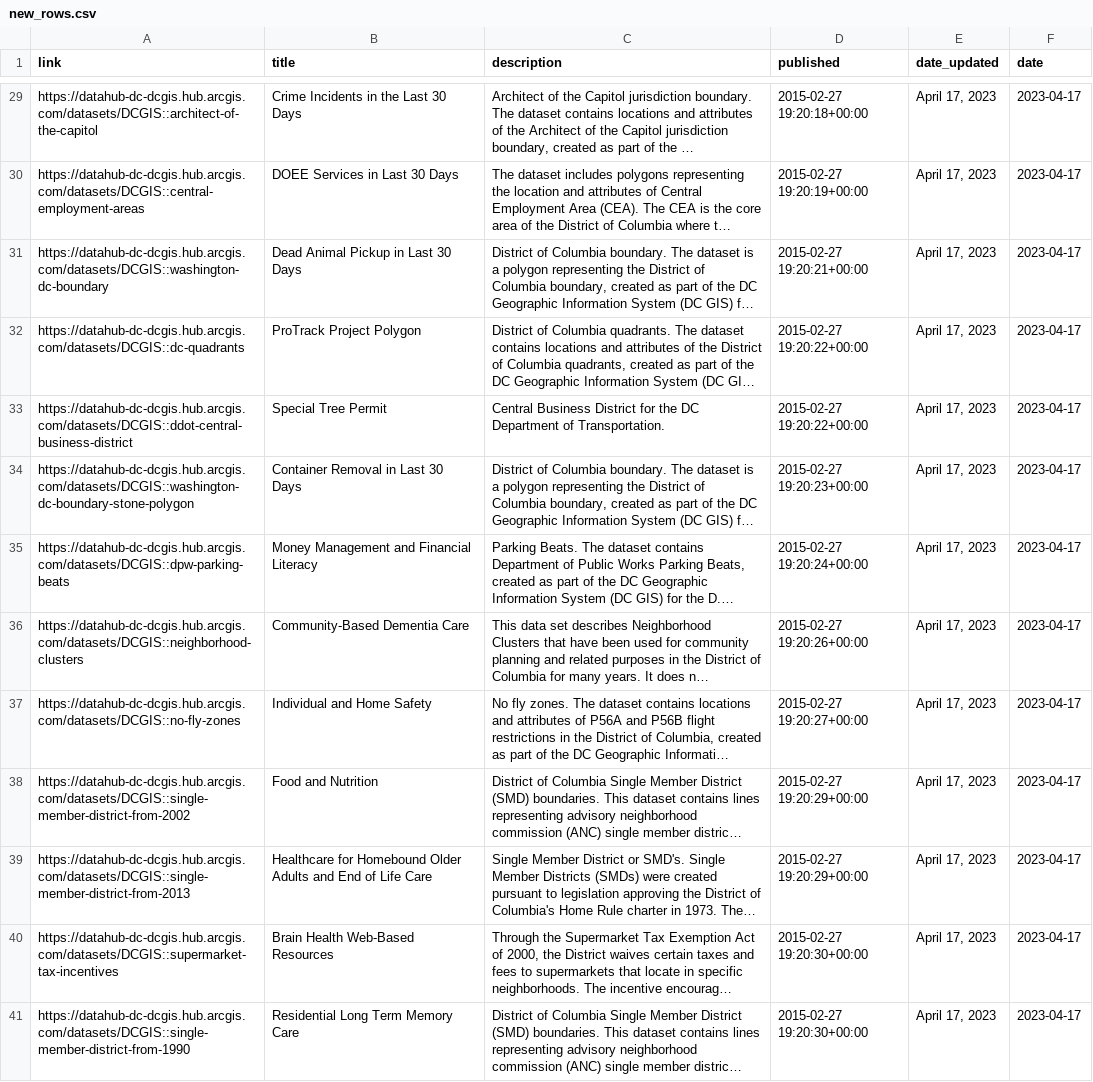
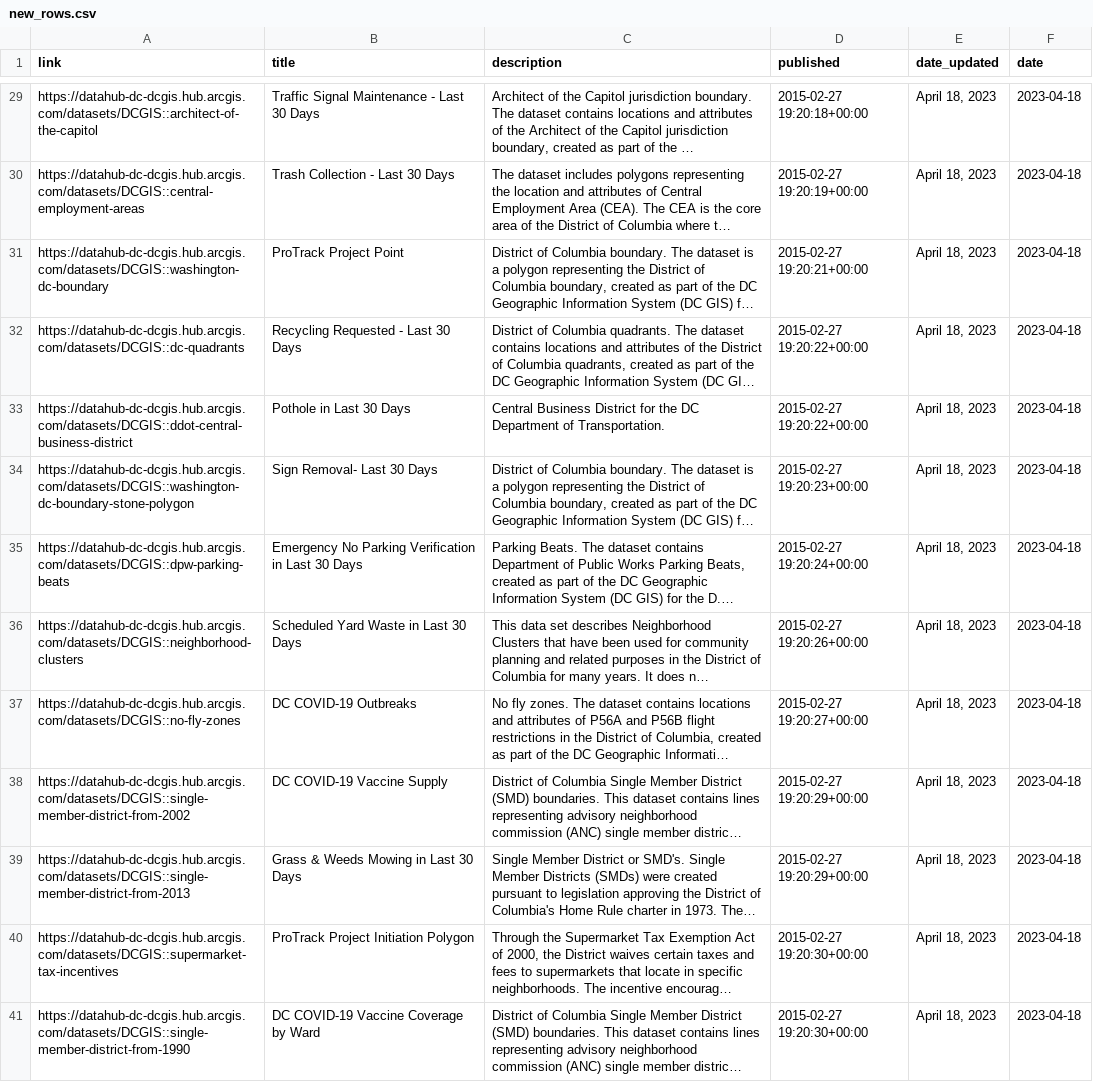
Before and after one commit to hzakharenko/bot-hzakharenko, a CSV file: new_rows.csv, drawn as a sheet; only a part is shown, gaps mark what is left out; long unchanged cells end in …; the diff covers the shown part only; the diff names each change by its address in the sheet, - before the commit and + after, or states it on an @@ line.

```diff
--- a/new_rows.csv
+++ b/new_rows.csv
-B29 (title): Crime Incidents in the Last 30 Days
+B29 (title): Traffic Signal Maintenance - Last 30 Days
-E29:E41 (date_updated): April 17, 2023
+E29:E41 (date_updated): April 18, 2023
-F29:F41 (date): 2023-04-17
+F29:F41 (date): 2023-04-18
-B30 (title): DOEE Services in Last 30 Days
+B30 (title): Trash Collection - Last 30 Days
-B31 (title): Dead Animal Pickup in Last 30 Days
+B31 (title): ProTrack Project Point
-B32 (title): ProTrack Project Polygon
+B32 (title): Recycling Requested - Last 30 Days
-B33 (title): Special Tree Permit
+B33 (title): Pothole in Last 30 Days
-B34 (title): Container Removal in Last 30 Days
+B34 (title): Sign Removal- Last 30 Days
-B35 (title): Money Management and Financial Literacy
+B35 (title): Emergency No Parking Verification in Last 30 Days
-B36 (title): Community-Based Dementia Care
+B36 (title): Scheduled Yard Waste in Last 30 Days
-B37 (title): Individual and Home Safety
+B37 (title): DC COVID-19 Outbreaks
-B38 (title): Food and Nutrition
+B38 (title): DC COVID-19 Vaccine Supply
-B39 (title): Healthcare for Homebound Older Adults and End of Life Care
+B39 (title): Grass & Weeds Mowing in Last 30 Days
-B40 (title): Brain Health Web-Based Resources
+B40 (title): ProTrack Project Initiation Polygon
-B41 (title): Residential Long Term Memory Care
+B41 (title): DC COVID-19 Vaccine Coverage by Ward
```
Also changed, not shown: 76 edited cells elsewhere in this file, 1 other file.
